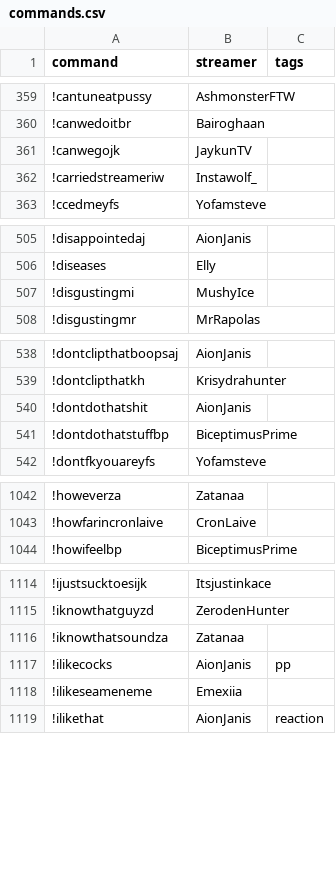
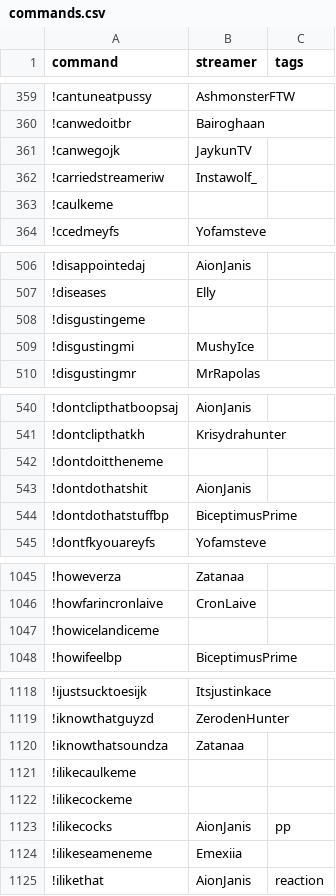
Before and after one commit to aionjanis/aionjanis.github.io, a CSV file: commands.csv, drawn as a sheet; only a part is shown, gaps mark what is left out; the diff covers the shown part only; the diff names each change by its address in the sheet, - before the commit and + after, or states it on an @@ line.

Commit message:
Update commands.csv (2026-06-01T17:55:10.825Z)

```diff
--- a/commands.csv
+++ b/commands.csv
+row 363: !caulkeme
+row 508: !disgustingeme
+row 542: !dontdoittheneme
+row 1047: !howicelandiceme
+row 1121: !ilikecaulkeme
+row 1122: !ilikecockeme
```
Also changed, not shown: 5 added rows elsewhere in this file.
